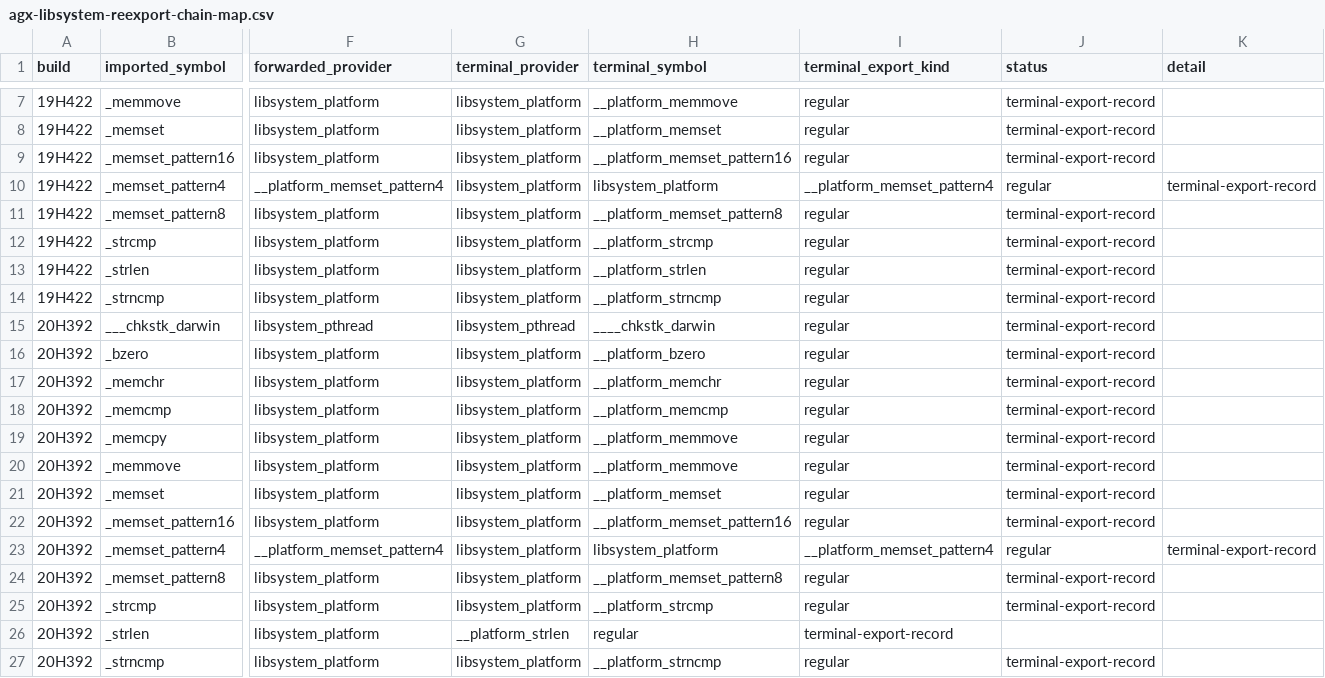
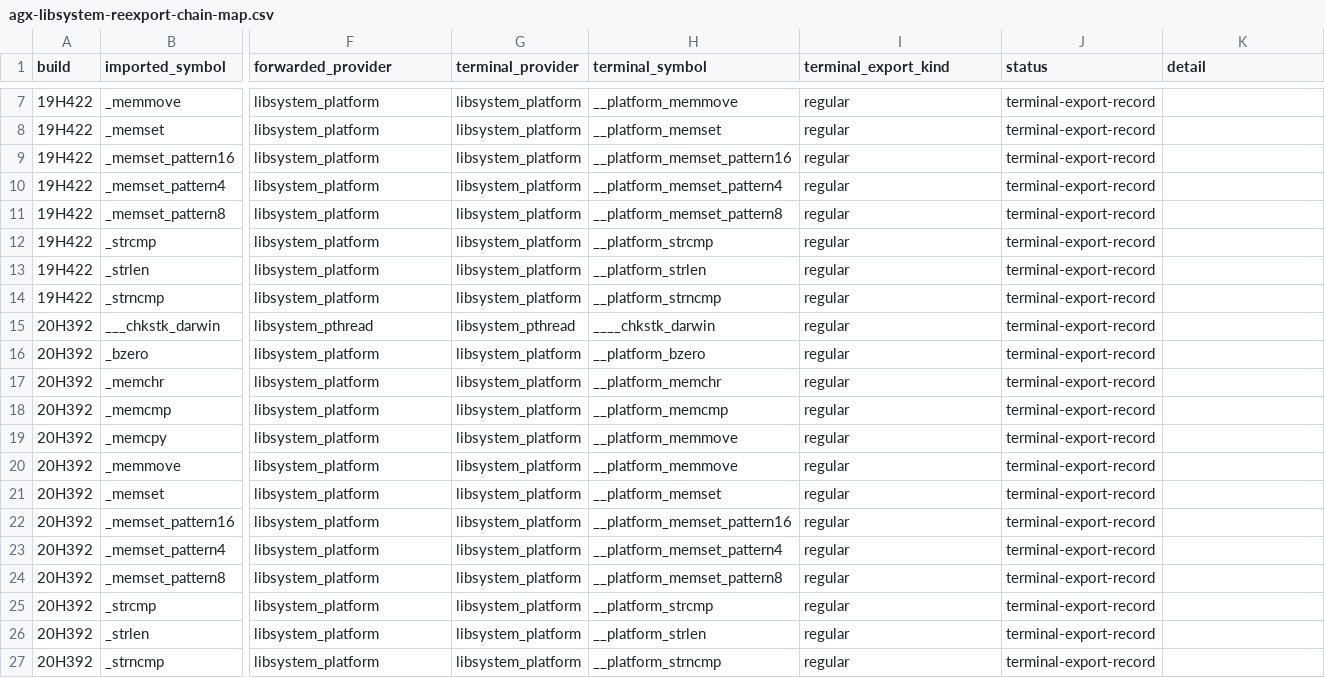
Before and after one commit to that-one-guy7/Project-Sweet-10, a CSV file: research/agx-libsystem-reexport-chain-map.csv, drawn as a sheet; only a part is shown, gaps mark what is left out; the diff names each change by its address in the sheet, - before the commit and + after, or states it on an @@ line.

Commit message:
Correct and validate AGX re-export chain mapping CSV

```diff
--- a/research/agx-libsystem-reexport-chain-map.csv
+++ b/research/agx-libsystem-reexport-chain-map.csv
-F10 (forwarded_provider): __platform_memset_pattern4
+F10 (forwarded_provider): libsystem_platform
-H10 (terminal_symbol): libsystem_platform
+H10 (terminal_symbol): __platform_memset_pattern4
-I10 (terminal_export_kind): __platform_memset_pattern4
+I10 (terminal_export_kind): regular
-J10 (status): regular
+J10 (status): terminal-export-record
-K10 (detail): terminal-export-record
+K10 (detail): (empty)
-F23 (forwarded_provider): __platform_memset_pattern4
+F23 (forwarded_provider): libsystem_platform
-H23 (terminal_symbol): libsystem_platform
+H23 (terminal_symbol): __platform_memset_pattern4
-I23 (terminal_export_kind): __platform_memset_pattern4
+I23 (terminal_export_kind): regular
-J23 (status): regular
+J23 (status): terminal-export-record
-K23 (detail): terminal-export-record
+K23 (detail): (empty)
-G26 (terminal_provider): __platform_strlen
+G26 (terminal_provider): libsystem_platform
-H26 (terminal_symbol): regular
+H26 (terminal_symbol): __platform_strlen
-I26 (terminal_export_kind): terminal-export-record
+I26 (terminal_export_kind): regular
-J26 (status): (empty)
+J26 (status): terminal-export-record
```
